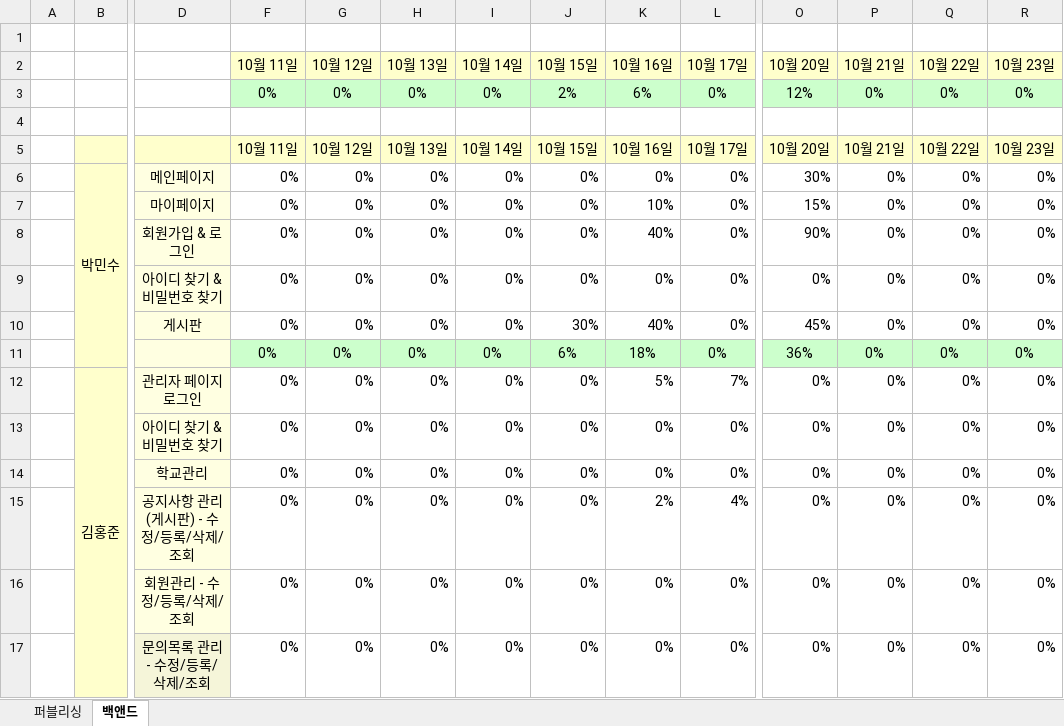
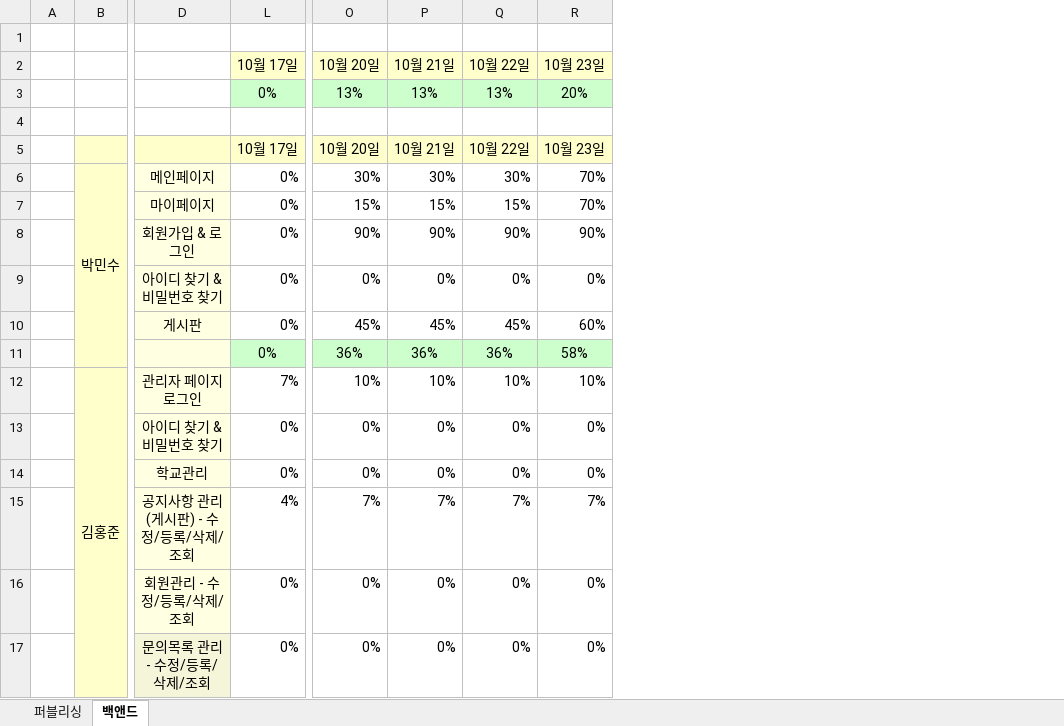
Before and after one commit to pmscode96/playground-3team, an Excel workbook: 보고/3팀보고.xlsx, sheet 백앤드, drawn as a sheet; only a part is shown, gaps mark what is left out; values as stored, in another font and other column widths than the file's, no borders; conditional formats not drawn; the diff covers the shown part only; the diff names each change by its address in the sheet, - before the commit and + after, or states it on an @@ line.

```diff
--- a/보고/3팀보고.xlsx (sheet 백앤드)
+++ b/보고/3팀보고.xlsx (sheet 백앤드)
@@ column F (10월 11일) hidden, rows 3-17: 0% |  | 10월 11일 | 0% | 0% | 0% | 0% | 0% | 0% | 0% | 0% | 0% | 0% | 0% | 0% @@
@@ column G (10월 12일) hidden, rows 3-17: 0% |  | 10월 12일 | 0% | 0% | 0% | 0% | 0% | 0% | 0% | 0% | 0% | 0% | 0% | 0% @@
@@ column H (10월 13일) hidden, rows 3-17: 0% |  | 10월 13일 | 0% | 0% | 0% | 0% | 0% | 0% | 0% | 0% | 0% | 0% | 0% | 0% @@
@@ column I (10월 14일) hidden, rows 3-17: 0% |  | 10월 14일 | 0% | 0% | 0% | 0% | 0% | 0% | 0% | 0% | 0% | 0% | 0% | 0% @@
@@ column J (10월 15일) hidden, rows 3-17: 2% |  | 10월 15일 | 0% | 0% | 0% | 0% | 30% | 6% | 0% | 0% | 0% | 0% | 0% | 0% @@
@@ column K (10월 16일) hidden, rows 3-17: 6% |  | 10월 16일 | 0% | 10% | 40% | 0% | 40% | 18% | 5% | 0% | 0% | 2% | 0% | 0% @@
-O3 (10월 20일): 12%
+O3 (10월 20일): 13%
-P3 (10월 21일): 0%
+P3 (10월 21일): 13%
-Q3 (10월 22일): 0%
+Q3 (10월 22일): 13%
-R3 (10월 23일): 0%
+R3 (10월 23일): 20%
-P6 (10월 21일): 0%
+P6 (10월 21일): 30%
-Q6 (10월 22일): 0%
+Q6 (10월 22일): 30%
-R6:R7 (10월 23일): 0%
+R6:R7 (10월 23일): 70%
-P7 (10월 21일): 0%
+P7 (10월 21일): 15%
-Q7 (10월 22일): 0%
+Q7 (10월 22일): 15%
-P8 (10월 21일): 0%
+P8 (10월 21일): 90%
-Q8 (10월 22일): 0%
+Q8 (10월 22일): 90%
-R8 (10월 23일): 0%
+R8 (10월 23일): 90%
-P10 (10월 21일): 0%
+P10 (10월 21일): 45%
-Q10 (10월 22일): 0%
+Q10 (10월 22일): 45%
-R10 (10월 23일): 0%
+R10 (10월 23일): 60%
-P11 (10월 21일): 0%
+P11 (10월 21일): 36%
-Q11 (10월 22일): 0%
+Q11 (10월 22일): 36%
-R11 (10월 23일): 0%
+R11 (10월 23일): 58%
-O12 (10월 20일): 0%
+O12 (10월 20일): 10%
-P12 (10월 21일): 0%
+P12 (10월 21일): 10%
-Q12 (10월 22일): 0%
+Q12 (10월 22일): 10%
-R12 (10월 23일): 0%
+R12 (10월 23일): 10%
-O15 (10월 20일): 0%
+O15 (10월 20일): 7%
-P15 (10월 21일): 0%
+P15 (10월 21일): 7%
-Q15 (10월 22일): 0%
+Q15 (10월 22일): 7%
-R15 (10월 23일): 0%
+R15 (10월 23일): 7%
```
Also changed, not shown: 4 edited cells elsewhere in this sheet, 25 other files.
